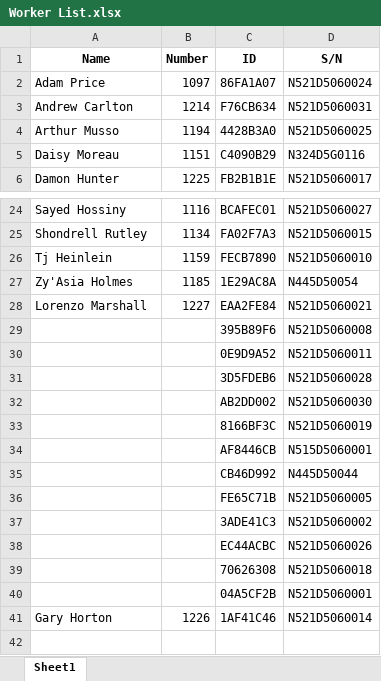
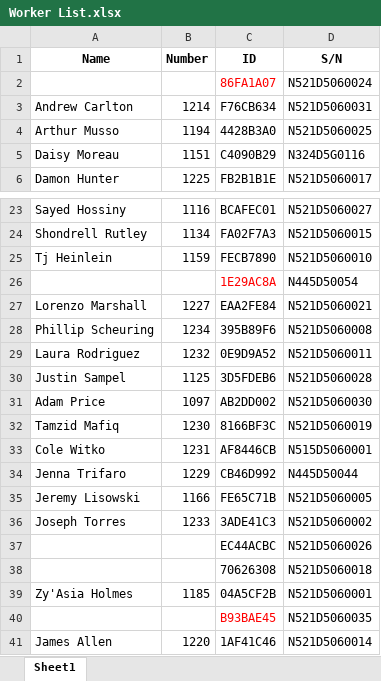
Before and after one commit to JieXiong0111/TimeData_Processing, an Excel workbook: Worker List.xlsx, sheet Sheet1, drawn as a sheet; only a part is shown, gaps mark what is left out; values as stored, in another font and other column widths than the file's, no borders; table styles not drawn; addresses are those after the commit; the diff covers the shown part only; the diff names each change by its address in the sheet, - before the commit and + after, or states it on an @@ line.

Commit message:
Add Phillip Scheuring to Worker List

```diff
--- a/Worker List.xlsx (sheet Sheet1)
+++ b/Worker List.xlsx (sheet Sheet1)
-A2 (Name): Adam Price
+A2 (Name): (empty)
-B2 (Number): 1097
+B2 (Number): (empty)
-C2 text colour: black
+C2 text colour: #FF0000
-A26 (Name): Zy'Asia Holmes
+A26 (Name): (empty)
-B26 (Number): 1185
+B26 (Number): (empty)
-C26 text colour: black
+C26 text colour: #FF0000
-A28 (Name): (empty)
+A28 (Name): Phillip Scheuring
-B28 (Number): (empty)
+B28 (Number): 1234
-A29 (Name): (empty)
+A29 (Name): Laura Rodriguez
-B29 (Number): (empty)
+B29 (Number): 1232
-A30 (Name): (empty)
+A30 (Name): Justin Sampel
-B30 (Number): (empty)
+B30 (Number): 1125
-A31 (Name): (empty)
+A31 (Name): Adam Price
-B31 (Number): (empty)
+B31 (Number): 1097
-A32 (Name): (empty)
+A32 (Name): Tamzid Mafiq
-B32 (Number): (empty)
+B32 (Number): 1230
-A33 (Name): (empty)
+A33 (Name): Cole Witko
-B33 (Number): (empty)
+B33 (Number): 1231
-A34 (Name): (empty)
+A34 (Name): Jenna Trifaro
-B34 (Number): (empty)
+B34 (Number): 1229
-A35 (Name): (empty)
+A35 (Name): Jeremy Lisowski
-B35 (Number): (empty)
+B35 (Number): 1166
-A36 (Name): (empty)
+A36 (Name): Joseph Torres
-B36 (Number): (empty)
+B36 (Number): 1233
-A39 (Name): (empty)
+A39 (Name): Zy'Asia Holmes
-B39 (Number): (empty)
+B39 (Number): 1185
+row 40:  |  | B93BAE45 | N521D5060035
-A41 (Name): Gary Horton
+A41 (Name): James Allen
-B41 (Number): 1226
+B41 (Number): 1220
```
Also changed, not shown: 1 removed row, 4 edited cells and cell formats elsewhere in this sheet.
